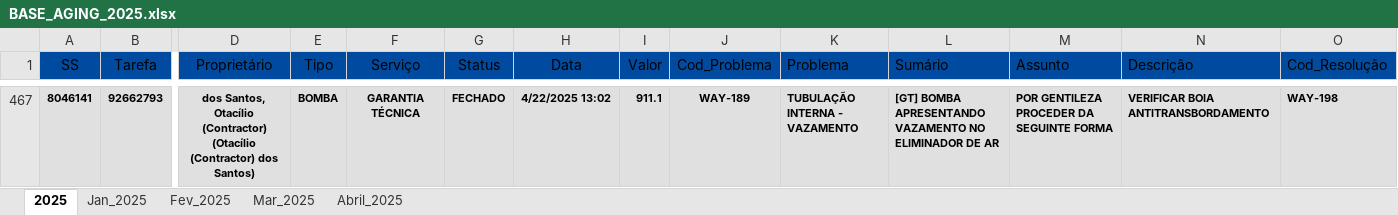
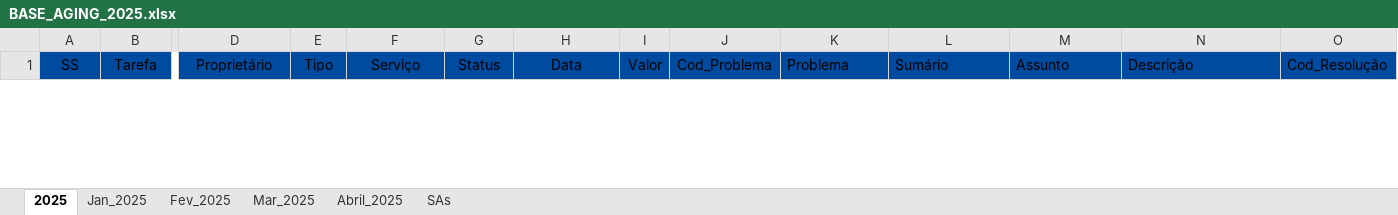
Before and after one commit to lucas8833/app.py, an Excel workbook: BASE_AGING_2025.xlsx, sheet 2025, drawn as a sheet; only a part is shown, gaps mark what is left out; values as stored, in another font and other column widths than the file's, no borders; removed rows and columns are numbered as before the commit, all else as after; rows hold the shown columns only; the diff covers the shown part only; the diff names each change by its address in the sheet, - before the commit and + after, or states it on an @@ line.

```diff
--- a/BASE_AGING_2025.xlsx (sheet 2025)
+++ b/BASE_AGING_2025.xlsx (sheet 2025)
@@ sheet tab unhidden: SAs @@
@@ row 467 hidden: 8046141 | 92662793 | dos Santos, Otacílio (Contractor) (Otacílio (Contractor) dos Santos) | BOMBA | GARANTIA TÉCNICA | FECHADO | 4/22/2025 13:02 | 911.1 | WAY-189 | TUBULAÇÃO INTERNA - VAZAMENTO | [GT] BOMBA APRESENTANDO VAZAMENTO NO ELIMINADOR DE AR | POR GENTILEZA PROCEDER DA SEGUINTE FORMA | VERIFICAR BOIA ANTITRANSBORDAMENTO | WAY-198 @@
```
Also changed, not shown: 1 added row and 1 hidden or unhidden row elsewhere in this sheet, sheet Jan_2025, sheet Abril_2025, sheet Fev_2025, hidden cells.
